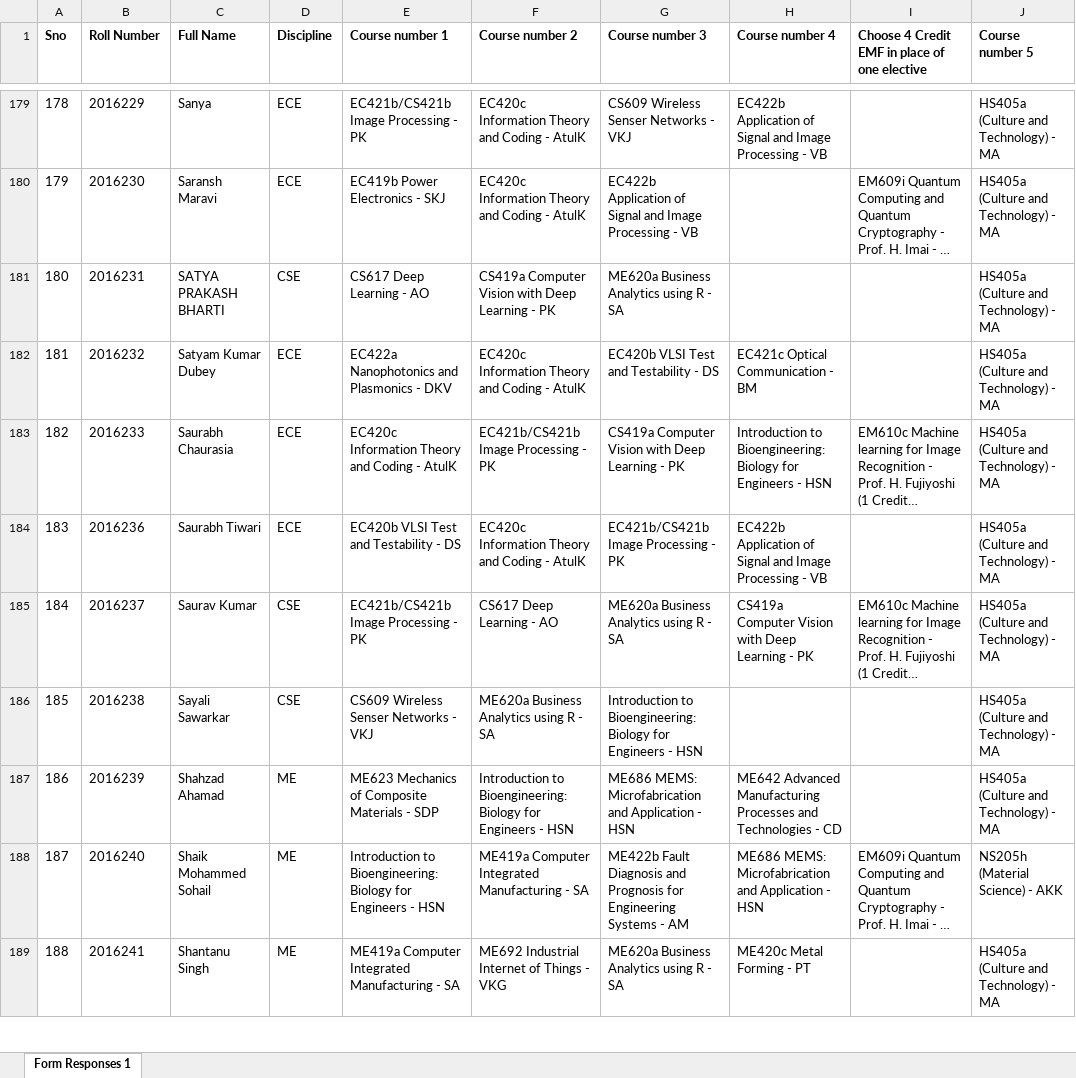
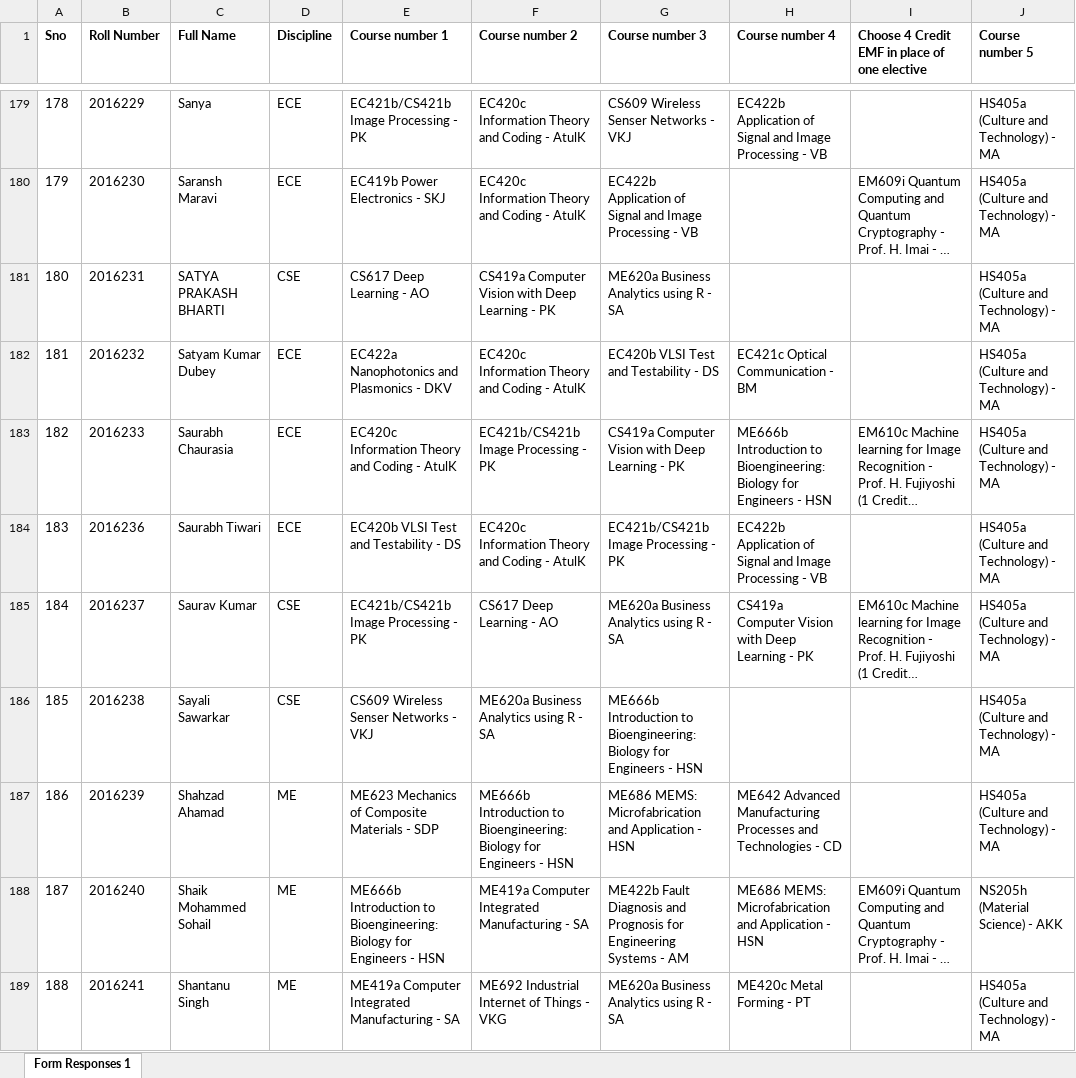
Before and after one commit to FusionIIIT/Fusion, an Excel workbook: FusionIIIT/dbinsertscripts/student_data/pre_registration/UG2016.xlsx, sheet Form Responses 1, drawn as a sheet; only a part is shown, gaps mark what is left out; long unchanged cells end in …; values as stored, in another font and other column widths than the file's, no borders; the diff covers the shown part only; the diff names each change by its address in the sheet, - before the commit and + after, or states it on an @@ line.

```diff
--- a/FusionIIIT/dbinsertscripts/student_data/pre_registration/UG2016.xlsx (sheet Form Responses 1)
+++ b/FusionIIIT/dbinsertscripts/student_data/pre_registration/UG2016.xlsx (sheet Form Responses 1)
-H183 (Course number 4): Introduction to…
+H183 (Course number 4): ME666b Introduction to…
-G186 (Course number 3): Introduction to…
+G186 (Course number 3): ME666b Introduction to…
-F187 (Course number 2): Introduction to…
+F187 (Course number 2): ME666b Introduction to…
-E188 (Course number 1): Introduction to…
+E188 (Course number 1): ME666b Introduction to…
```
Also changed, not shown: 129 edited cells elsewhere in this sheet, 69 other files.
